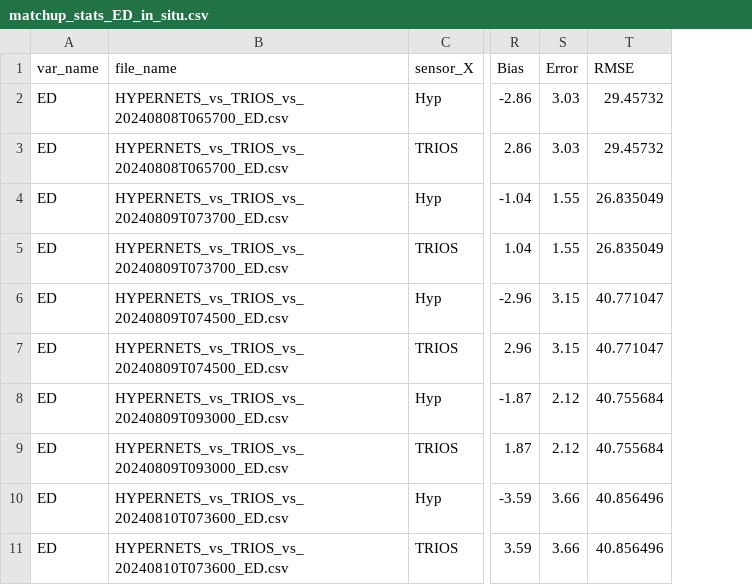
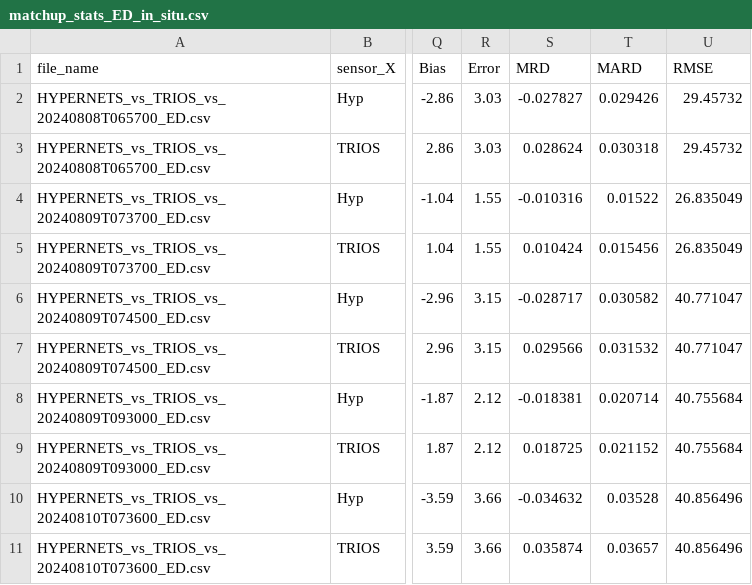
Before and after one commit to robwschlegel/HypernetsTara, a CSV file: output/matchup_stats_ED_in_situ.csv, drawn as a sheet; only a part is shown, gaps mark what is left out; removed rows and columns are numbered as before the commit, all else as after; the diff names each change by its address in the sheet, - before the commit and + after, or states it on an @@ line.

```diff
--- a/output/matchup_stats_ED_in_situ.csv
+++ b/output/matchup_stats_ED_in_situ.csv
-column A (var_name), rows 2-11: all ED
+column S (MRD), rows 2-11: -0.027827 | 0.028624 | -0.010316 | 0.010424 | -0.028717 | 0.029566 | -0.018381 | 0.018725 | -0.034632 | 0.035874
+column T (MARD), rows 2-11: 0.029426 | 0.030318 | 0.01522 | 0.015456 | 0.030582 | 0.031532 | 0.020714 | 0.021152 | 0.03528 | 0.03657
```
Also changed, not shown: output/global_stats_RHOW_OLCI.csv, output/matchup_noQC_stats_RHOW_in_situ.csv, 27 other files.
